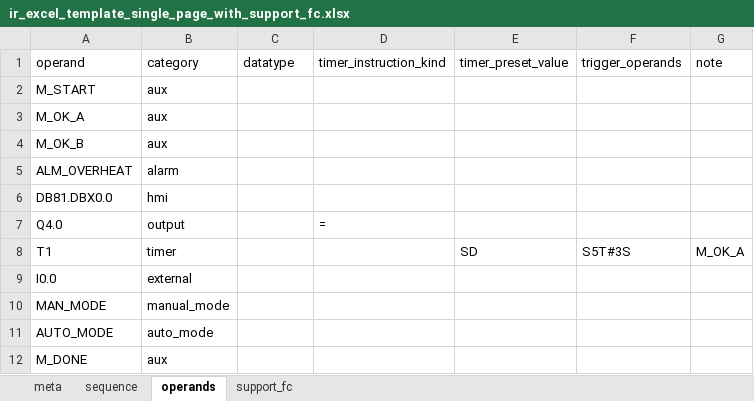
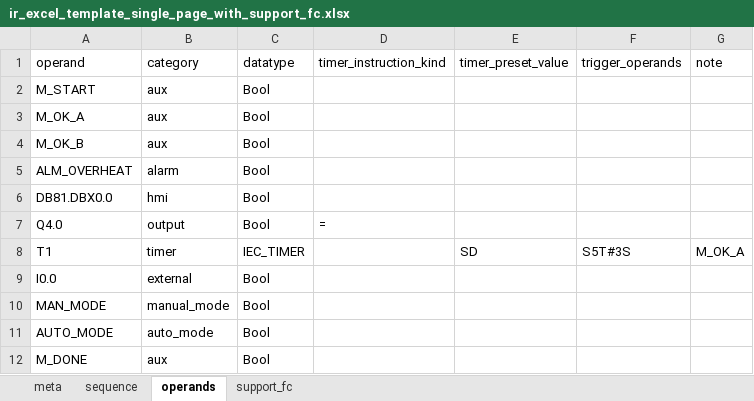
Before and after one commit to gabrieleNaso/PLConversionTool, an Excel workbook: docs/templates/ir_excel_template_single_page_with_support_fc.xlsx, sheet operands, drawn as a sheet; values as stored, in another font and other column widths than the file's, no borders; the diff names each change by its address in the sheet, - before the commit and + after, or states it on an @@ line.

Commit message:
excel aggiornato

```diff
--- a/docs/templates/ir_excel_template_single_page_with_support_fc.xlsx (sheet operands)
+++ b/docs/templates/ir_excel_template_single_page_with_support_fc.xlsx (sheet operands)
-C2:C7 (datatype): (empty)
+C2:C7 (datatype): Bool
-C8 (datatype): (empty)
+C8 (datatype): IEC_TIMER
-C9:C12 (datatype): (empty)
+C9:C12 (datatype): Bool
```
